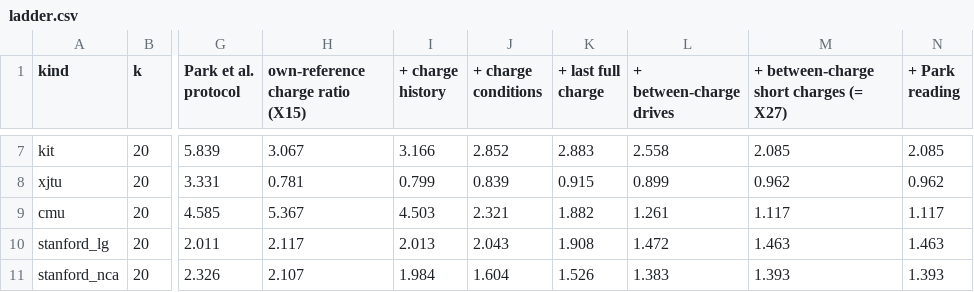
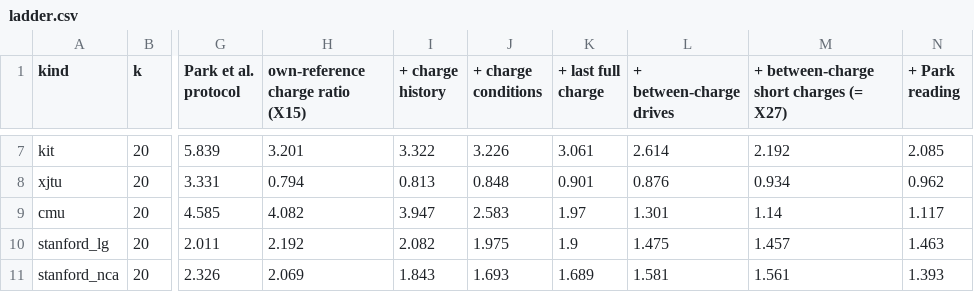
Before and after one commit to zivbeh/In-Context-Battery-Health-Estimation-for-Unseen-Battery-Kinds, a CSV file: results/x28_information_ladder/ladder.csv, drawn as a sheet; only a part is shown, gaps mark what is left out; the diff covers the shown part only; the diff names each change by its address in the sheet, - before the commit and + after, or states it on an @@ line.

```diff
--- a/results/x28_information_ladder/ladder.csv
+++ b/results/x28_information_ladder/ladder.csv
-H7 (own-reference charge ratio (X15)): 3.067
+H7 (own-reference charge ratio (X15)): 3.201
-I7 (+ charge history): 3.166
+I7 (+ charge history): 3.322
-J7 (+ charge conditions): 2.852
+J7 (+ charge conditions): 3.226
-K7 (+ last full charge): 2.883
+K7 (+ last full charge): 3.061
-L7 (+ between-charge drives): 2.558
+L7 (+ between-charge drives): 2.614
-M7: 2.085
+M7: 2.192
-H8 (own-reference charge ratio (X15)): 0.781
+H8 (own-reference charge ratio (X15)): 0.794
-I8 (+ charge history): 0.799
+I8 (+ charge history): 0.813
-J8 (+ charge conditions): 0.839
+J8 (+ charge conditions): 0.848
-K8 (+ last full charge): 0.915
+K8 (+ last full charge): 0.901
-L8 (+ between-charge drives): 0.899
+L8 (+ between-charge drives): 0.876
-M8: 0.962
+M8: 0.934
-H9 (own-reference charge ratio (X15)): 5.367
+H9 (own-reference charge ratio (X15)): 4.082
-I9 (+ charge history): 4.503
+I9 (+ charge history): 3.947
-J9 (+ charge conditions): 2.321
+J9 (+ charge conditions): 2.583
-K9 (+ last full charge): 1.882
+K9 (+ last full charge): 1.97
-L9 (+ between-charge drives): 1.261
+L9 (+ between-charge drives): 1.301
-M9: 1.117
+M9: 1.14
-H10 (own-reference charge ratio (X15)): 2.117
+H10 (own-reference charge ratio (X15)): 2.192
-I10 (+ charge history): 2.013
+I10 (+ charge history): 2.082
-J10 (+ charge conditions): 2.043
+J10 (+ charge conditions): 1.975
-K10 (+ last full charge): 1.908
+K10 (+ last full charge): 1.9
-L10 (+ between-charge drives): 1.472
+L10 (+ between-charge drives): 1.475
-M10: 1.463
+M10: 1.457
-H11 (own-reference charge ratio (X15)): 2.107
+H11 (own-reference charge ratio (X15)): 2.069
-I11 (+ charge history): 1.984
+I11 (+ charge history): 1.843
-J11 (+ charge conditions): 1.604
+J11 (+ charge conditions): 1.693
-K11 (+ last full charge): 1.526
+K11 (+ last full charge): 1.689
-L11 (+ between-charge drives): 1.383
+L11 (+ between-charge drives): 1.581
-M11: 1.393
+M11: 1.561
```
Also changed, not shown: 90 edited cells elsewhere in this file, results/x28_information_ladder/counts.csv, 26 other files.
